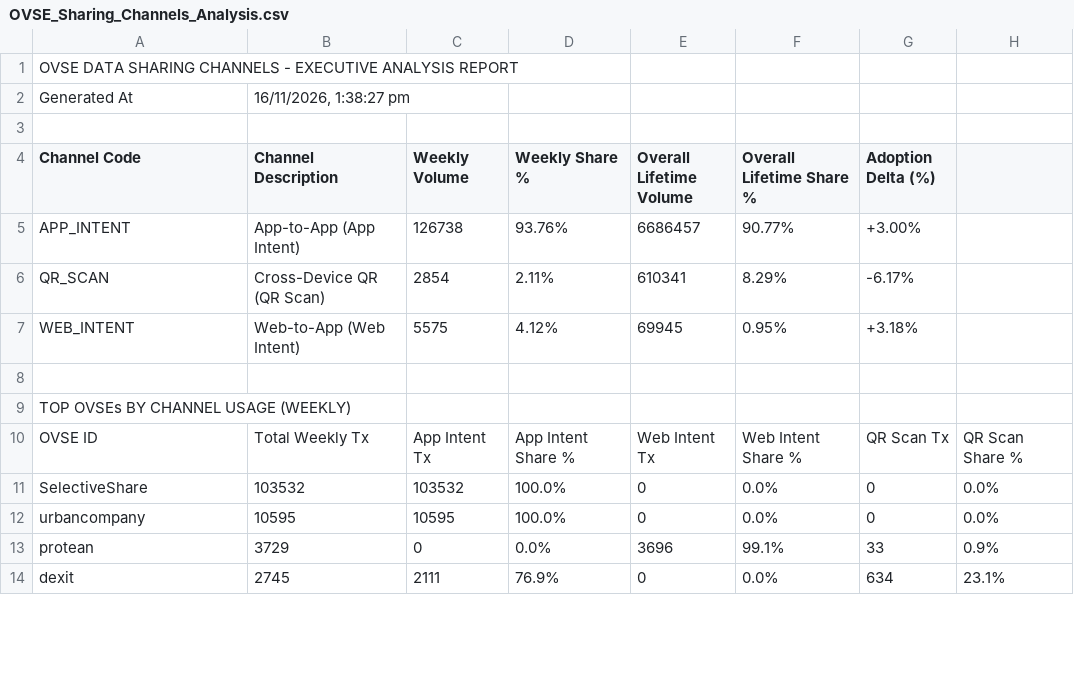
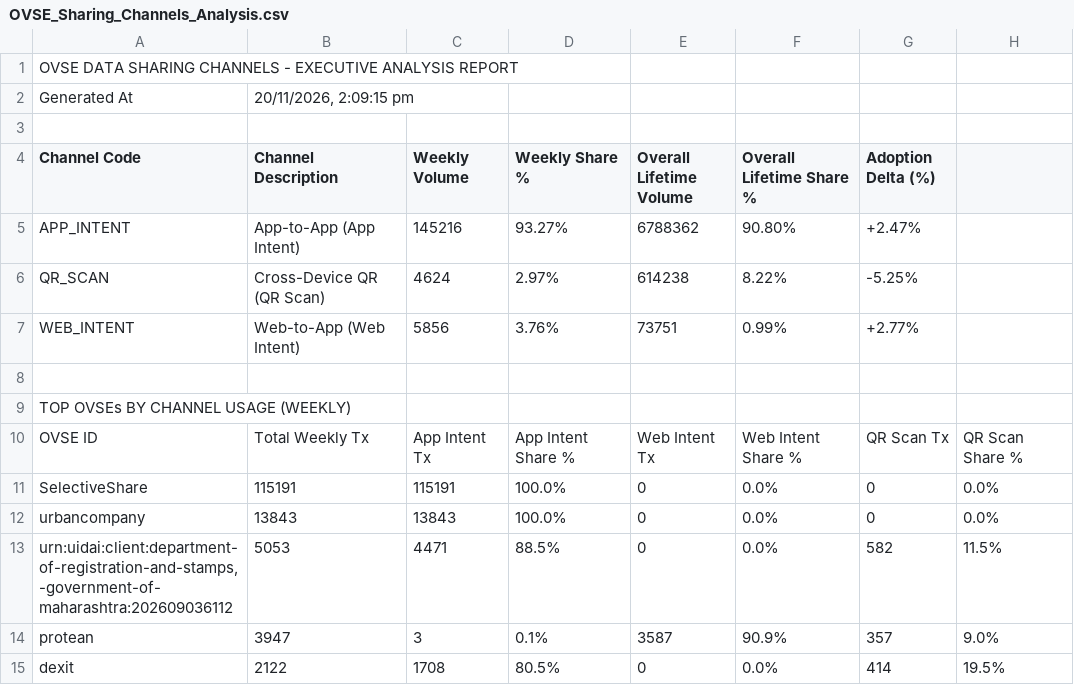
Before and after one commit to abee-narayan/OVSE-Dashboard, a CSV file: OVSE_Sharing_Channels_Analysis.csv, drawn as a sheet; only a part is shown; the diff covers the shown part only.

```diff
--- a/OVSE_Sharing_Channels_Analysis.csv
+++ b/OVSE_Sharing_Channels_Analysis.csv
@@ -1,8 +1,8 @@
 OVSE DATA SHARING CHANNELS - EXECUTIVE ANALYSIS REPORT
-Generated At,"16/11/2026, 1:38:27 pm"
+Generated At,"20/11/2026, 2:09:15 pm"
 ,,,,,,
 Channel Code,Channel Description,Weekly Volume,Weekly Share %,Overall Lifetime Volume,Overall Lifetime Share %,Adoption Delta (%)
-APP_INTENT,App-to-App (App Intent),126738,93.76%,6686457,90.77%,+3.00%
-QR_SCAN,Cross-Device QR (QR Scan),2854,2.11%,610341,8.29%,-6.17%
-WEB_INTENT,Web-to-App (Web Intent),5575,4.12%,69945,0.95%,+3.18%
+APP_INTENT,App-to-App (App Intent),145216,93.27%,6788362,90.80%,+2.47%
+QR_SCAN,Cross-Device QR (QR Scan),4624,2.97%,614238,8.22%,-5.25%
+WEB_INTENT,Web-to-App (Web Intent),5856,3.76%,73751,0.99%,+2.77%
 ,,,,,,
@@ -10,5 +10,6 @@ TOP OVSEs BY CHANNEL USAGE (WEEKLY)
 OVSE ID,Total Weekly Tx,App Intent Tx,App Intent Share %,Web Intent Tx,Web Intent Share %,QR Scan Tx,QR Scan Share %
-SelectiveShare,103532,103532,100.0%,0,0.0%,0,0.0%
-urbancompany,10595,10595,100.0%,0,0.0%,0,0.0%
-protean,3729,0,0.0%,3696,99.1%,33,0.9%
-dexit,2745,2111,76.9%,0,0.0%,634,23.1%
+SelectiveShare,115191,115191,100.0%,0,0.0%,0,0.0%
+urbancompany,13843,13843,100.0%,0,0.0%,0,0.0%
+"urn:uidai:client:department-of-registration-and-stamps,-government-of-maharashtra:202609036112",5053,4471,88.5%,0,0.0%,582,11.5%
+protean,3947,3,0.1%,3587,90.9%,357,9.0%
+dexit,2122,1708,80.5%,0,0.0%,414,19.5%
```
Also changed, not shown: 5 added rows, 6 removed rows and 29 edited cells elsewhere in this file, OVSE_Error_Code_Analysis.csv, OVSE_Executive_Summary_Report.csv, 6 other files.
